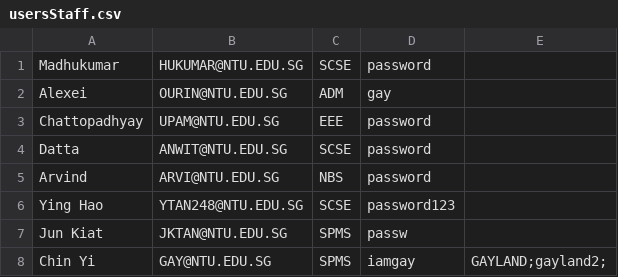
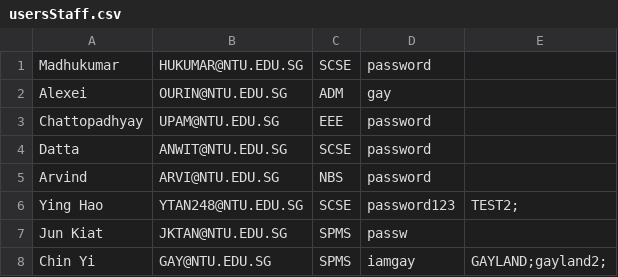
Before and after one commit to Thatguyfergy/CampApplicationAndManagementSystem-CAMS, a CSV file: csvfiles/usersStaff.csv, drawn as a sheet.

```diff
--- a/csvfiles/usersStaff.csv
+++ b/csvfiles/usersStaff.csv
@@ -5,3 +5,3 @@ Datta,ANWIT@NTU.EDU.SG,SCSE,password,
 Arvind ,ARVI@NTU.EDU.SG,NBS,password,
-Ying Hao,YTAN248@NTU.EDU.SG,SCSE,password123,
+Ying Hao,YTAN248@NTU.EDU.SG,SCSE,password123,TEST2;
 Jun Kiat,JKTAN@NTU.EDU.SG,SPMS,passw,
```
Also changed, not shown: csvfiles/camps.csv, 3 other files.
